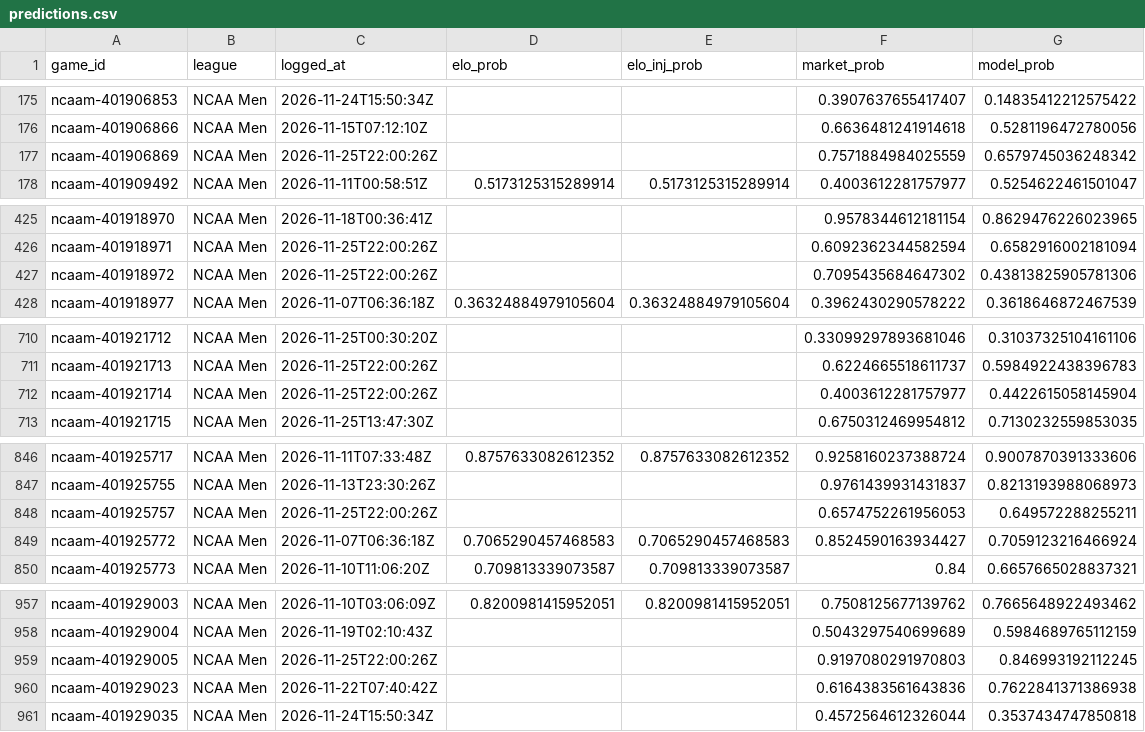
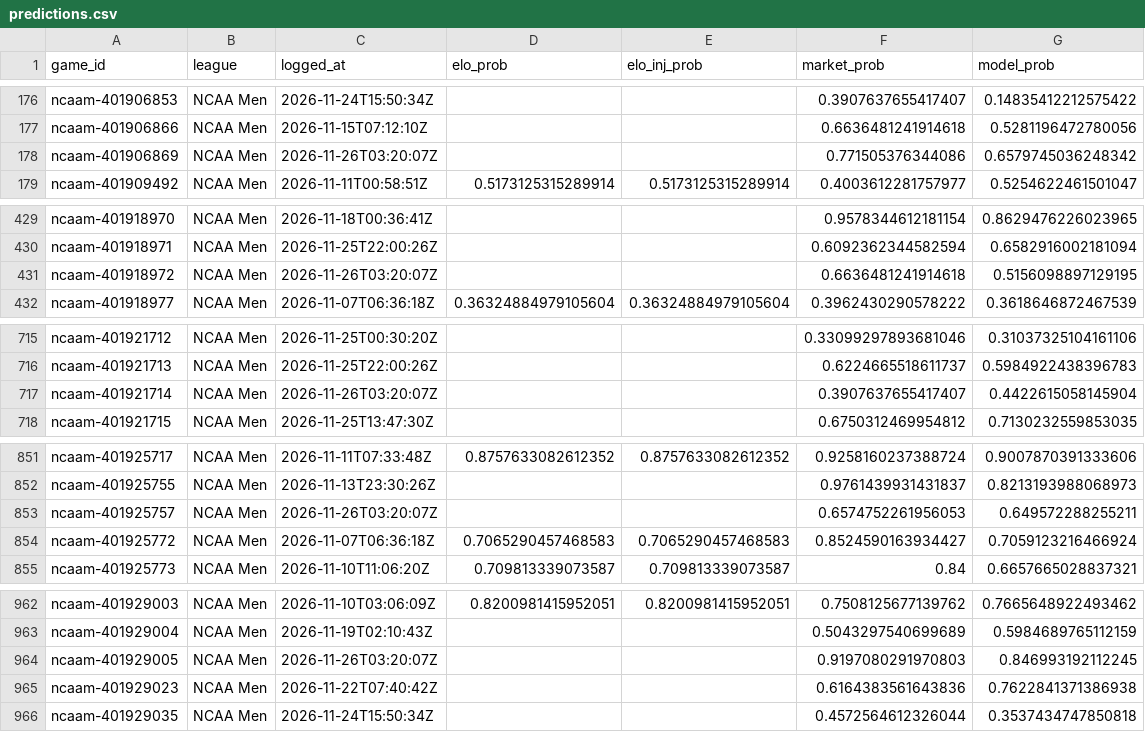
Before and after one commit to charliedavis78-bit/edge-e4b8b58d340a, a CSV file: log/predictions.csv, drawn as a sheet; only a part is shown, gaps mark what is left out; the diff covers the shown part only.

```diff
--- a/log/predictions.csv
+++ b/log/predictions.csv
@@ -176,3 +177,3 @@ ncaam-401906853,NCAA Men,2026-11-24T15:50:34Z,,,0.3907637655417407,0.14835412212
 ncaam-401906866,NCAA Men,2026-11-15T07:12:10Z,,,0.6636481241914618,0.5281196472780056
-ncaam-401906869,NCAA Men,2026-11-25T22:00:26Z,,,0.7571884984025559,0.6579745036248342
+ncaam-401906869,NCAA Men,2026-11-26T03:20:07Z,,,0.771505376344086,0.6579745036248342
 ncaam-401909492,NCAA Men,2026-11-11T00:58:51Z,0.5173125315289914,0.5173125315289914,0.4003612281757977,0.5254622461501047
@@ -426,3 +430,3 @@ ncaam-401918970,NCAA Men,2026-11-18T00:36:41Z,,,0.9578344612181154,0.86294762260
 ncaam-401918971,NCAA Men,2026-11-25T22:00:26Z,,,0.6092362344582594,0.6582916002181094
-ncaam-401918972,NCAA Men,2026-11-25T22:00:26Z,,,0.7095435684647302,0.43813825905781306
+ncaam-401918972,NCAA Men,2026-11-26T03:20:07Z,,,0.6636481241914618,0.5156098897129195
 ncaam-401918977,NCAA Men,2026-11-07T06:36:18Z,0.36324884979105604,0.36324884979105604,0.3962430290578222,0.3618646872467539
@@ -711,3 +716,3 @@ ncaam-401921712,NCAA Men,2026-11-25T00:30:20Z,,,0.33099297893681046,0.3103732510
 ncaam-401921713,NCAA Men,2026-11-25T22:00:26Z,,,0.6224665518611737,0.5984922438396783
-ncaam-401921714,NCAA Men,2026-11-25T22:00:26Z,,,0.4003612281757977,0.4422615058145904
+ncaam-401921714,NCAA Men,2026-11-26T03:20:07Z,,,0.3907637655417407,0.4422615058145904
 ncaam-401921715,NCAA Men,2026-11-25T13:47:30Z,,,0.6750312469954812,0.7130232559853035
@@ -847,3 +852,3 @@ ncaam-401925717,NCAA Men,2026-11-11T07:33:48Z,0.8757633082612352,0.8757633082612
 ncaam-401925755,NCAA Men,2026-11-13T23:30:26Z,,,0.9761439931431837,0.8213193988068973
-ncaam-401925757,NCAA Men,2026-11-25T22:00:26Z,,,0.6574752261956053,0.649572288255211
+ncaam-401925757,NCAA Men,2026-11-26T03:20:07Z,,,0.6574752261956053,0.649572288255211
 ncaam-401925772,NCAA Men,2026-11-07T06:36:18Z,0.7065290457468583,0.7065290457468583,0.8524590163934427,0.7059123216466924
@@ -958,3 +963,3 @@ ncaam-401929003,NCAA Men,2026-11-10T03:06:09Z,0.8200981415952051,0.8200981415952
 ncaam-401929004,NCAA Men,2026-11-19T02:10:43Z,,,0.5043297540699689,0.5984689765112159
-ncaam-401929005,NCAA Men,2026-11-25T22:00:26Z,,,0.9197080291970803,0.846993192112245
+ncaam-401929005,NCAA Men,2026-11-26T03:20:07Z,,,0.9197080291970803,0.846993192112245
 ncaam-401929023,NCAA Men,2026-11-22T07:40:42Z,,,0.6164383561643836,0.7622841371386938
```
Also changed, not shown: 7 added rows and 24 edited cells elsewhere in this file.
